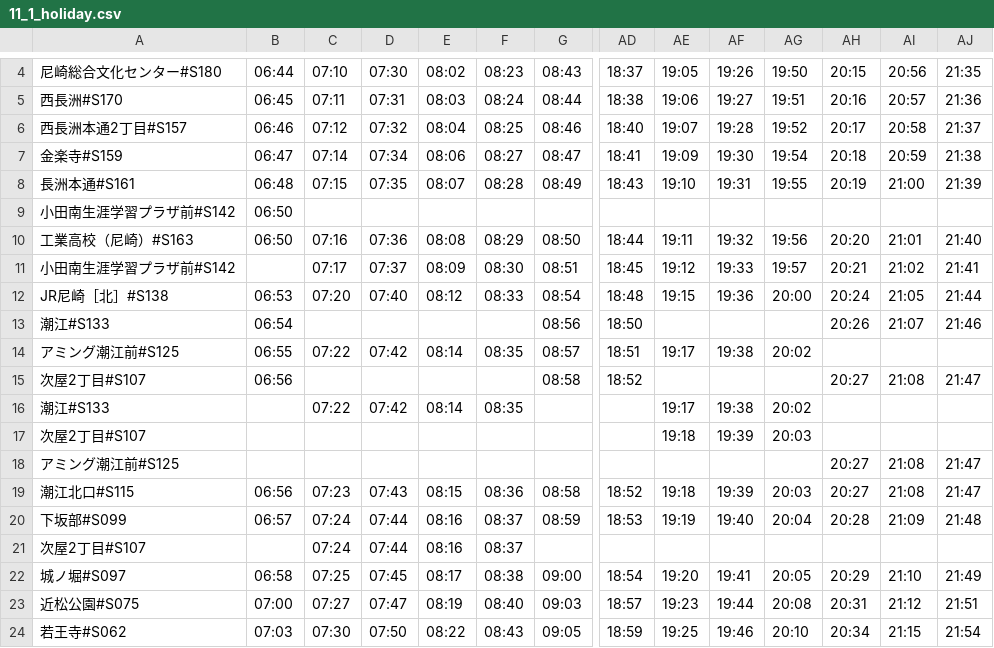
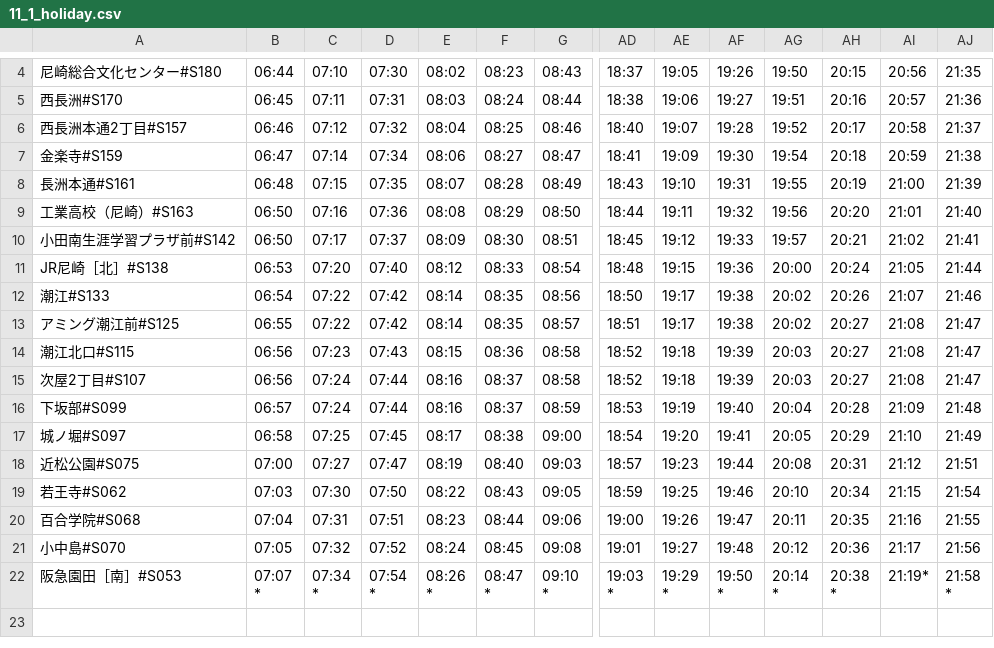
Before and after one commit to uimzoi-ooka/gtfs_hanshin, a CSV file: data/timetables/11_1_holiday.csv, drawn as a sheet; only a part is shown, gaps mark what is left out; the shorter side is filled out with more unchanged rows; removed rows and columns are numbered as before the commit, all else as after; rows hold the shown columns only; the diff names each change by its address in the sheet, - before the commit and + after, or states it on an @@ line.

```diff
--- a/data/timetables/11_1_holiday.csv
+++ b/data/timetables/11_1_holiday.csv
-row 9: 小田南生涯学習プラザ前#S142 | 06:50
-B10: (empty)
+B10: 06:50
-C12: (empty)
+C12: 07:22
-D12: (empty)
+D12: 07:42
-E12: (empty)
+E12: 08:14
-F12: (empty)
+F12: 08:35
-AE12: (empty)
+AE12: 19:17
-AF12: (empty)
+AF12: 19:38
-AG12: (empty)
+AG12: 20:02
-AH13: (empty)
+AH13: 20:27
-AI13: (empty)
+AI13: 21:08
-AJ13: (empty)
+AJ13: 21:47
-row 15: 次屋2丁目#S107 | 06:56 |  |  |  |  | 08:58 | 18:52 |  |  |  | 20:27 | 21:08 | 21:47
-row 16: 潮江#S133 |  | 07:22 | 07:42 | 08:14 | 08:35 |  |  | 19:17 | 19:38 | 20:02
-row 17: 次屋2丁目#S107 |  |  |  |  |  |  |  | 19:18 | 19:39 | 20:03
-row 18: アミング潮江前#S125 |  |  |  |  |  |  |  |  |  |  | 20:27 | 21:08 | 21:47
+row 15: 次屋2丁目#S107 | 06:56 | 07:24 | 07:44 | 08:16 | 08:37 | 08:58 | 18:52 | 19:18 | 19:39 | 20:03 | 20:27 | 21:08 | 21:47
-row 21: 次屋2丁目#S107 |  | 07:24 | 07:44 | 08:16 | 08:37
```
Also changed, not shown: data/timetables/11_0_holiday.csv, data/timetables/13_0_holiday.csv, 53 other files.
